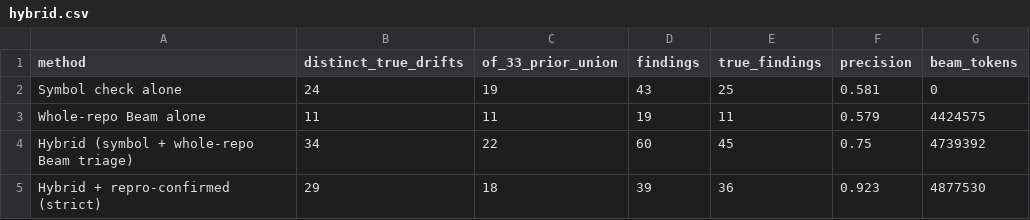
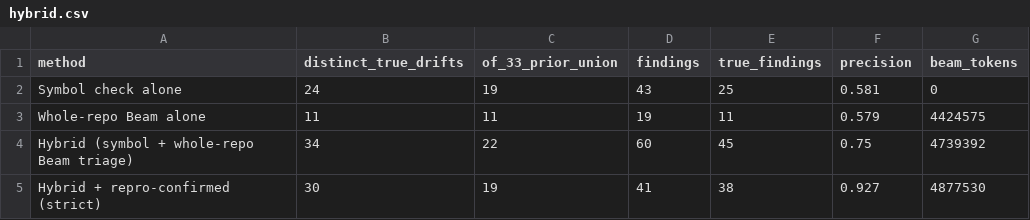
Before and after one commit to OlsOls4/repoatlas-1m, a CSV file: results_live/hybrid/hybrid.csv, drawn as a sheet.

Commit message:
repro: starlette receive_json TypeError on the DOC-LITERAL line
The runner now installs documented extras (httpx and httpx2 for
starlette). The headline script constructs a WebSocket and calls
receive_json(data, mode="binary") directly. It was written by hand
from Beam's verdict; no extra Beam tokens.

Hybrid + strict is now 30 of 45 (19 of 33); 38 of 41 badges; 92.7%.

```diff
--- a/results_live/hybrid/hybrid.csv
+++ b/results_live/hybrid/hybrid.csv
@@ -4,2 +4,2 @@ Whole-repo Beam alone,11,11,19,11,0.579,4424575
 Hybrid (symbol + whole-repo Beam triage),34,22,60,45,0.75,4739392
-Hybrid + repro-confirmed (strict),29,18,39,36,0.923,4877530
+Hybrid + repro-confirmed (strict),30,19,41,38,0.927,4877530
```
Also changed, not shown: 32 other files.
